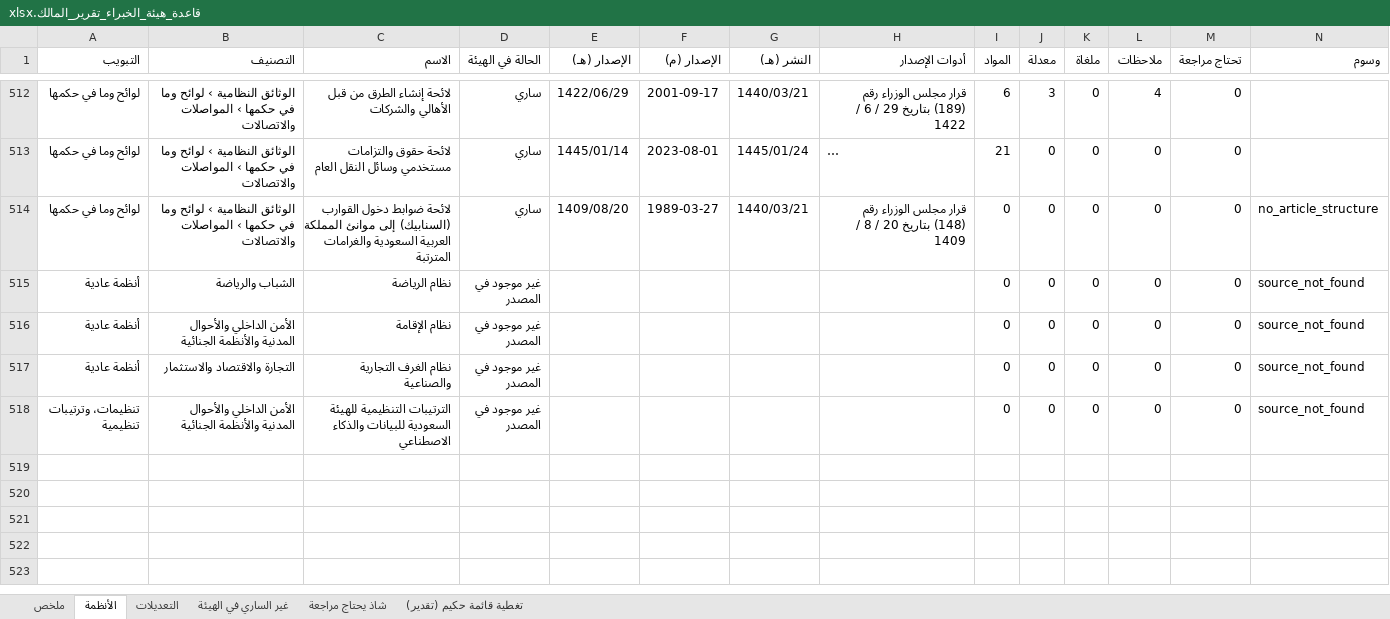
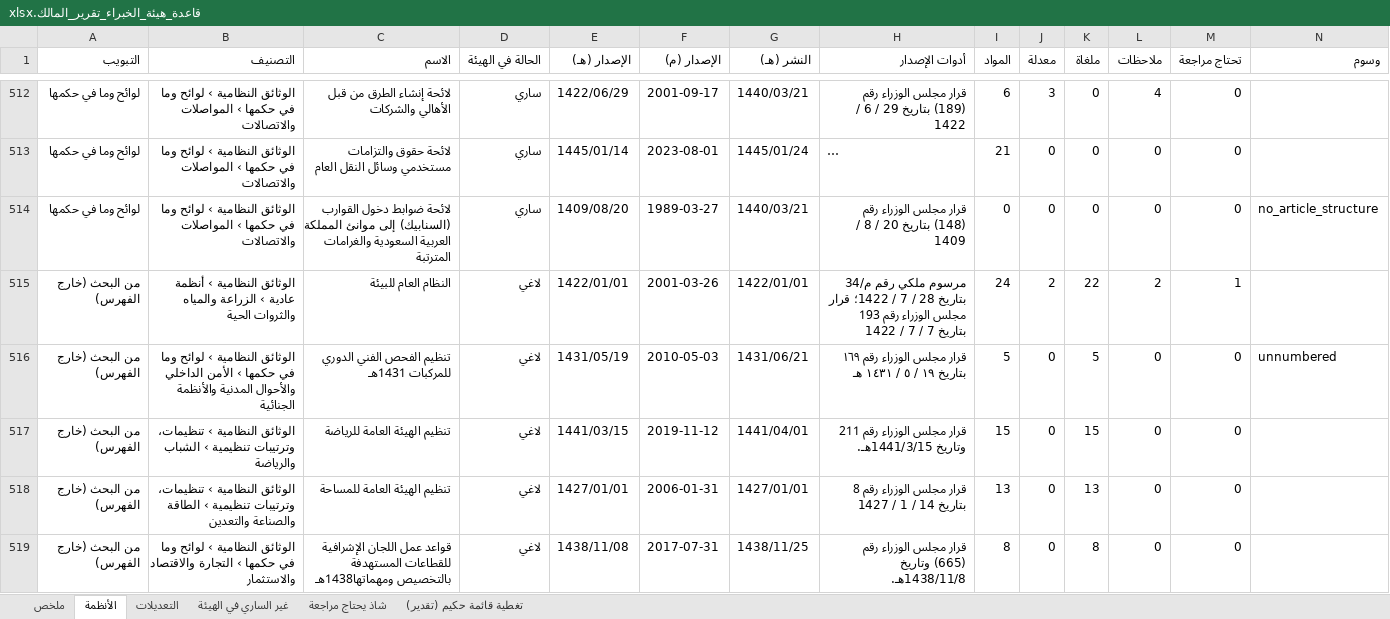
Before and after one commit to asim1417/hakeem-platform, an Excel workbook: ingest/boe-corpus-2026-09-28/reports/قاعدة_هيئة_الخبراء_تقرير_المالك.xlsx, sheet الأنظمة, drawn as a sheet; only a part is shown, gaps mark what is left out; the shorter side is filled out with more unchanged rows; long unchanged cells end in …; values as stored, in another font and other column widths than the file's, no borders; rows hold the shown columns only; the diff covers the shown part only; the diff names each change by its address in the sheet, - before the commit and + after, or states it on an @@ line.

```diff
--- a/ingest/boe-corpus-2026-09-28/reports/قاعدة_هيئة_الخبراء_تقرير_المالك.xlsx (sheet الأنظمة)
+++ b/ingest/boe-corpus-2026-09-28/reports/قاعدة_هيئة_الخبراء_تقرير_المالك.xlsx (sheet الأنظمة)
+row 515: من البحث (خارج الفهرس) | الوثائق النظامية › أنظمة عادية › الزراعة والمياه والثروات الحية | النظام العام للبيئة | لاغي | 1422/01/01 | 2001-03-26 | 1422/01/01 | مرسوم ملكي رقم م/34 بتاريخ 28 / 7 / 1422؛ قرار مجلس الوزراء رقم 193 بتاريخ 7 / 7 / 1422 | 24 | 2 | 22 | 2 | 1
+row 516: من البحث (خارج الفهرس) | الوثائق النظامية › لوائح وما في حكمها › الأمن الداخلي والأحوال المدنية والأنظمة الجنائية | تنظيم الفحص الفني الدوري للمركبات 1431هـ | لاغي | 1431/05/19 | 2010-05-03 | 1431/06/21 | قرار مجلس الوزراء رقم ١٦٩ بتاريخ ١٩ / ٥ / ١٤٣١ هـ | 5 | 0 | 5 | 0 | 0 | unnumbered
+row 517: من البحث (خارج الفهرس) | الوثائق النظامية › تنظيمات، وترتيبات تنظيمية › الشباب والرياضة | تنظيم الهيئة العامة للرياضة | لاغي | 1441/03/15 | 2019-11-12 | 1441/04/01 | قرار مجلس الوزراء رقم 211 وتاريخ 1441/3/15هـ. | 15 | 0 | 15 | 0 | 0
+row 518: من البحث (خارج الفهرس) | الوثائق النظامية › تنظيمات، وترتيبات تنظيمية › الطاقة والصناعة والتعدين | تنظيم الهيئة العامة للمساحة | لاغي | 1427/01/01 | 2006-01-31 | 1427/01/01 | قرار مجلس الوزراء رقم 8 بتاريخ 14 / 1 / 1427 | 13 | 0 | 13 | 0 | 0
+row 519: من البحث (خارج الفهرس) | الوثائق النظامية › لوائح وما في حكمها › التجارة والاقتصاد والاستثمار | قواعد عمل اللجان الإشرافية للقطاعات المستهدفة بالتخصيص ومهماتها1438هـ | لاغي | 1438/11/08 | 2017-07-31 | 1438/11/25 | قرار مجلس الوزراء رقم (665) وتاريخ 1438/11/8هـ. | 8 | 0 | 8 | 0 | 0
```
Also changed, not shown: 19 added rows elsewhere in this sheet, sheet التعديلات, sheet غير الساري في الهيئة, sheet شاذ يحتاج مراجعة, sheet ملخص, 5 other files.
